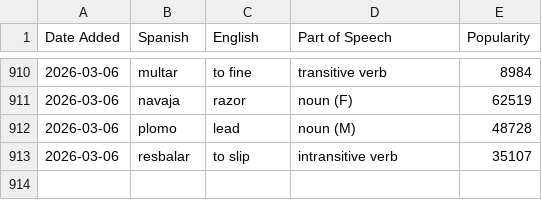
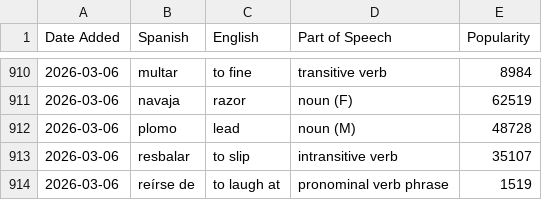
Before and after one commit to jessejeter/spanish-tools, a CSV file: spanishdict_vocab.csv, drawn as a sheet; only a part is shown, gaps mark what is left out.

```diff
--- a/spanishdict_vocab.csv
+++ b/spanishdict_vocab.csv
@@ -913 +913,2 @@
 2026-03-06,resbalar,to slip,intransitive verb,35107
+2026-03-06,reírse de,to laugh at,pronominal verb phrase,1519
```
